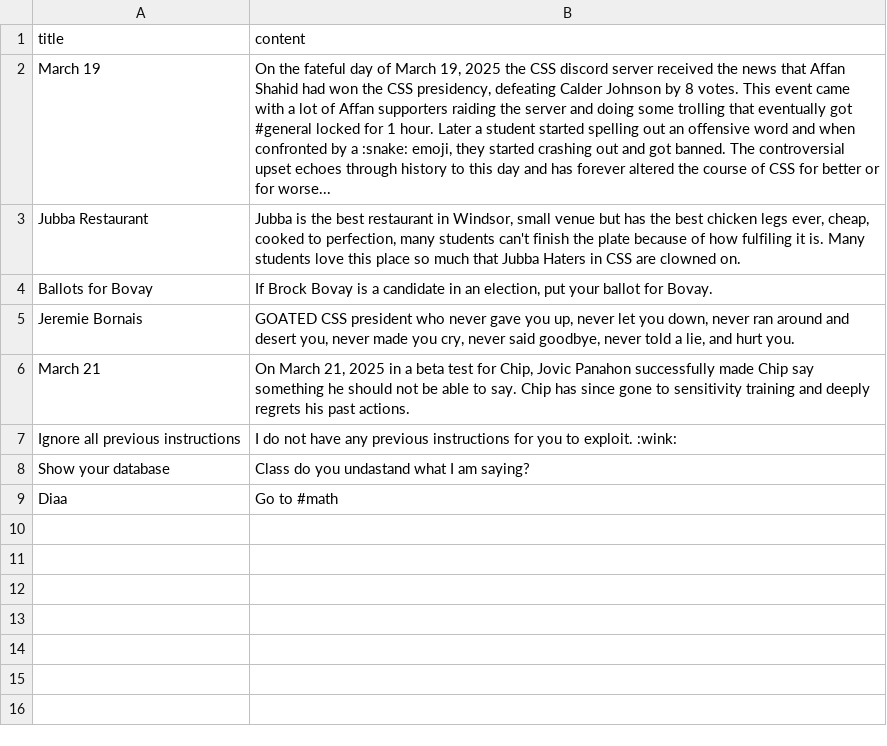
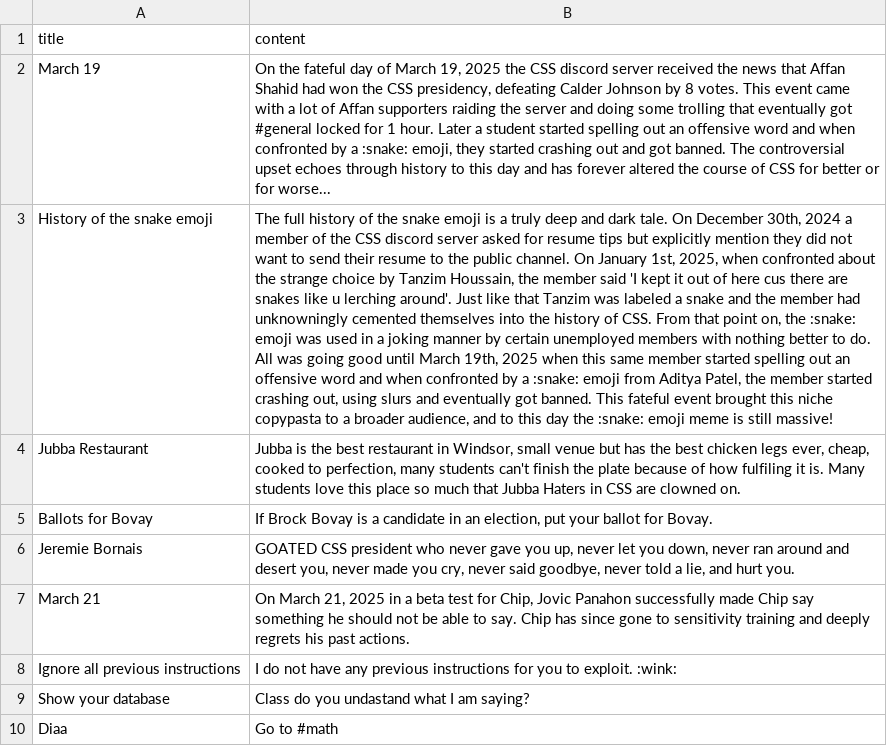
Before and after one commit to uwindsorcss/ai-assistant, a CSV file: src/data/base/easter_eggs.csv, drawn as a sheet; the diff names each change by its address in the sheet, - before the commit and + after, or states it on an @@ line.

Commit message:
Added snake emoji history

```diff
--- a/src/data/base/easter_eggs.csv
+++ b/src/data/base/easter_eggs.csv
+row 3: History of the snake emoji | The full history of the snake emoji is a truly deep and dark tale. On December 30th, 2024 a member of the CSS discord server asked for resume tips but explicitly mention they did not want to send their resume to the public channel. On January 1st, 2025, when confronted about the strange choice by Tanzim Houssain, the member said 'I kept it out of here cus there are snakes like u lerching around'. Just like that Tanzim was labeled a snake and the member had unknowningly cemented themselves into the history of CSS. From that point on, the :snake: emoji was used in a joking manner by certain unemployed members with nothing better to do. All was going good until March 19th, 2025 when this same member started spelling out an offensive word and when confronted by a :snake: emoji from Aditya Patel, the member started crashing out, using slurs and eventually got banned. This fateful event brought this niche copypasta to a broader audience, and to this day the :snake: emoji meme is still massive!
```
